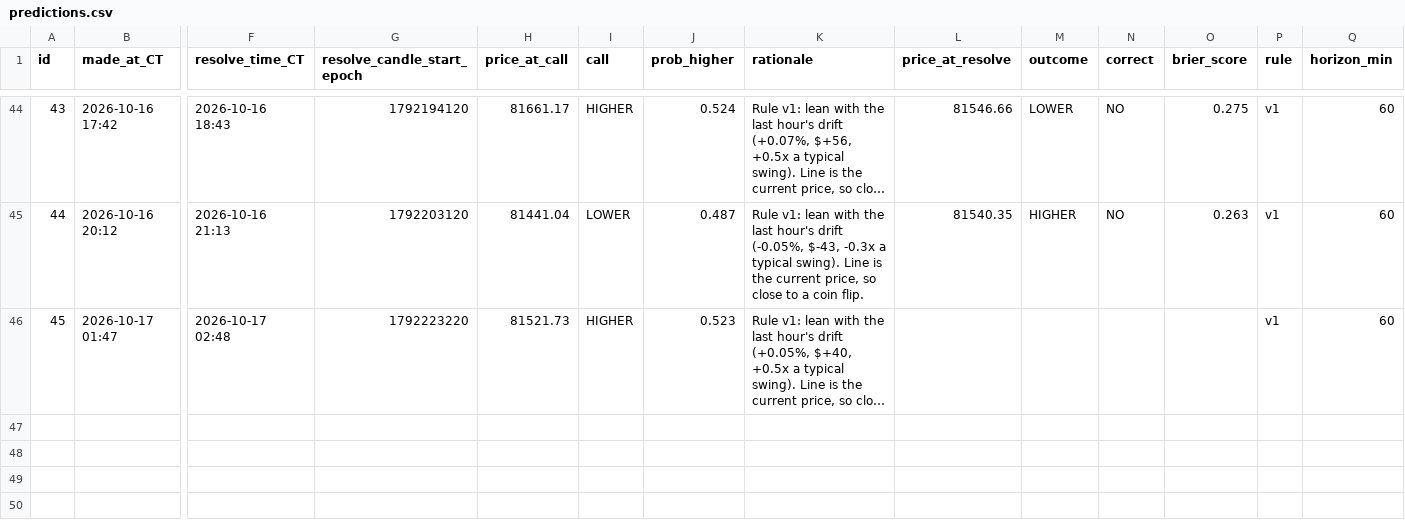
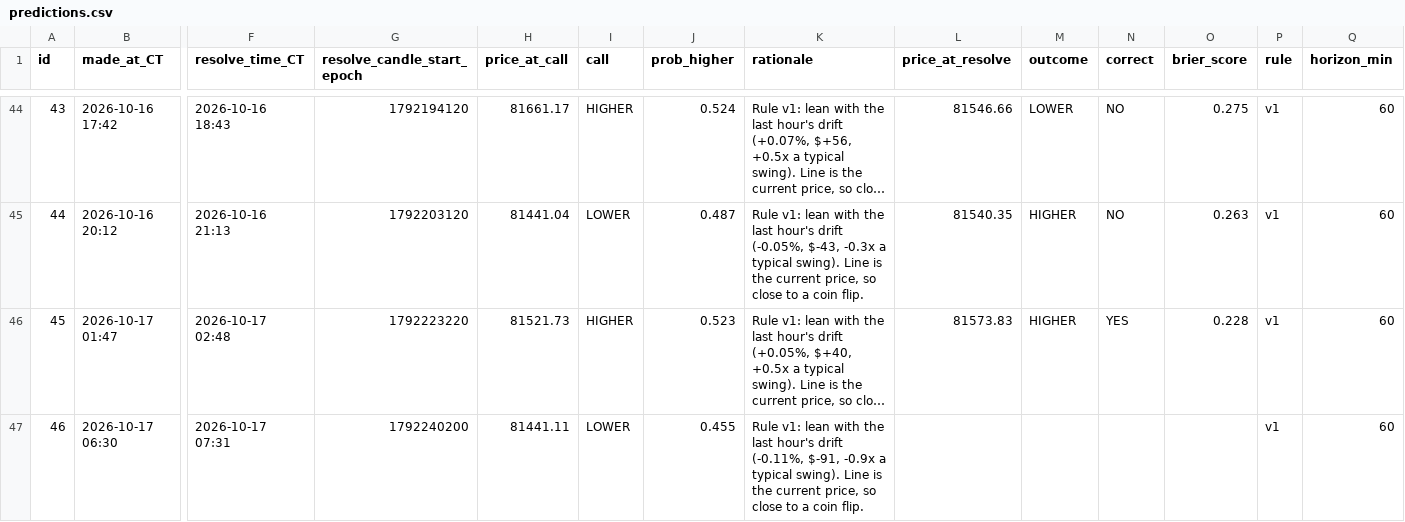
Before and after one commit to neno101/btc-calls, a CSV file: predictions.csv, drawn as a sheet; only a part is shown, gaps mark what is left out; long unchanged cells end in …; rows hold the shown columns only; the diff names each change by its address in the sheet, - before the commit and + after, or states it on an @@ line.

Commit message:
calls 2026-10-17T11:30:53Z

```diff
--- a/predictions.csv
+++ b/predictions.csv
-L46 (price_at_resolve): (empty)
+L46 (price_at_resolve): 81573.83
-M46 (outcome): (empty)
+M46 (outcome): HIGHER
-N46 (correct): (empty)
+N46 (correct): YES
-O46 (brier_score): (empty)
+O46 (brier_score): 0.228
+row 47: 46 | 2026-10-17 06:30 | 2026-10-17 07:31 | 1792240200 | 81441.11 | LOWER | 0.455 | Rule v1: lean with the last hour's drift (-0.11%, $-91, -0.9x a typical swing). Line is the current price, so close to a coin flip. |  |  |  |  | v1 | 60
```
Also changed, not shown: 2 other files.
